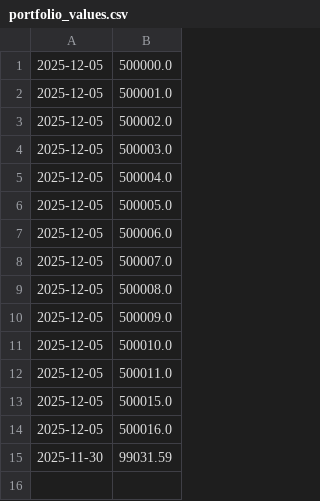
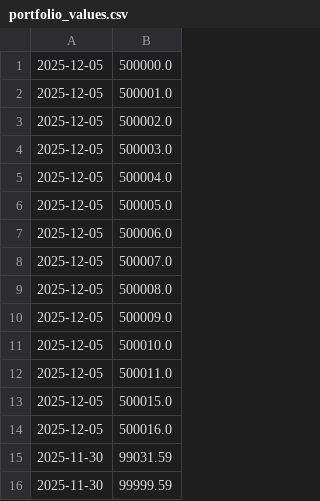
Before and after one commit to ostepann/moex-vim-daily-fetcher, a CSV file: data/portfolio_values.csv, drawn as a sheet.

Commit message:
Update portfolio: 2025-11-30

```diff
--- a/data/portfolio_values.csv
+++ b/data/portfolio_values.csv
@@ -15 +15,2 @@
 2025-11-30,99031.59
+2025-11-30,99999.59
```
